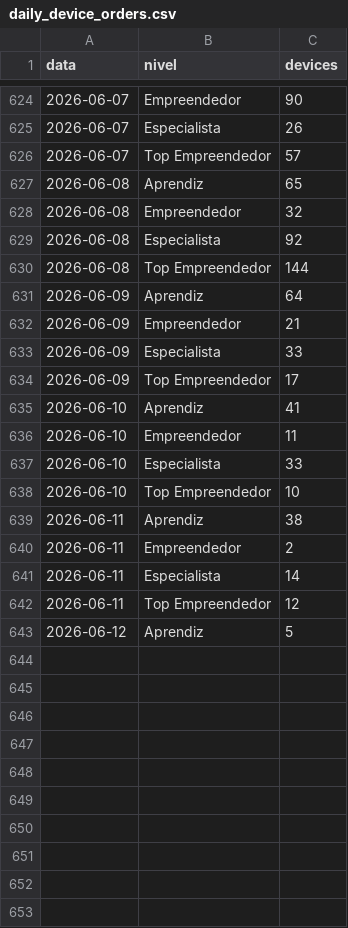
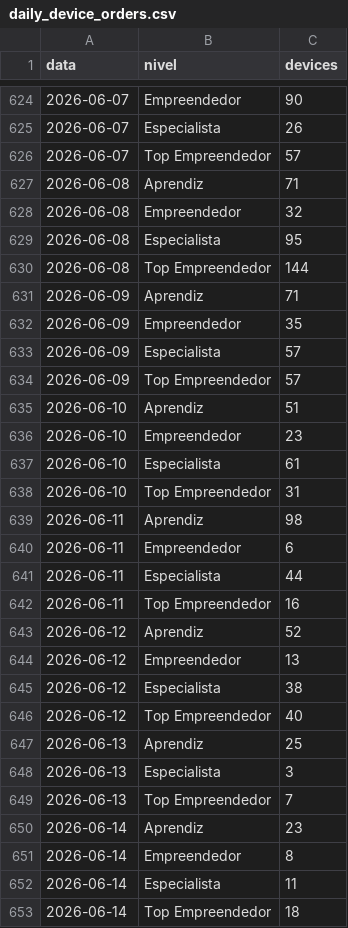
Before and after one commit to biancafnunes/resellers-grid, a CSV file: daily_device_orders.csv, drawn as a sheet; only a part is shown, gaps mark what is left out; the diff covers the shown part only.

```diff
--- a/daily_device_orders.csv
+++ b/daily_device_orders.csv
@@ -626,18 +626,28 @@ data,nivel,devices
 2026-06-07,Top Empreendedor,57
-2026-06-08,Aprendiz,65
+2026-06-08,Aprendiz,71
 2026-06-08,Empreendedor,32
-2026-06-08,Especialista,92
+2026-06-08,Especialista,95
 2026-06-08,Top Empreendedor,144
-2026-06-09,Aprendiz,64
-2026-06-09,Empreendedor,21
-2026-06-09,Especialista,33
-2026-06-09,Top Empreendedor,17
-2026-06-10,Aprendiz,41
-2026-06-10,Empreendedor,11
-2026-06-10,Especialista,33
-2026-06-10,Top Empreendedor,10
-2026-06-11,Aprendiz,38
-2026-06-11,Empreendedor,2
-2026-06-11,Especialista,14
-2026-06-11,Top Empreendedor,12
-2026-06-12,Aprendiz,5
+2026-06-09,Aprendiz,71
+2026-06-09,Empreendedor,35
+2026-06-09,Especialista,57
+2026-06-09,Top Empreendedor,57
+2026-06-10,Aprendiz,51
+2026-06-10,Empreendedor,23
+2026-06-10,Especialista,61
+2026-06-10,Top Empreendedor,31
+2026-06-11,Aprendiz,98
+2026-06-11,Empreendedor,6
+2026-06-11,Especialista,44
+2026-06-11,Top Empreendedor,16
+2026-06-12,Aprendiz,52
+2026-06-12,Empreendedor,13
+2026-06-12,Especialista,38
+2026-06-12,Top Empreendedor,40
+2026-06-13,Aprendiz,25
+2026-06-13,Especialista,3
+2026-06-13,Top Empreendedor,7
+2026-06-14,Aprendiz,23
+2026-06-14,Empreendedor,8
+2026-06-14,Especialista,11
+2026-06-14,Top Empreendedor,18
```
Also changed, not shown: 2 added rows and 46 edited cells elsewhere in this file, daily_leads.csv, daily_lp.csv, 9 other files.
